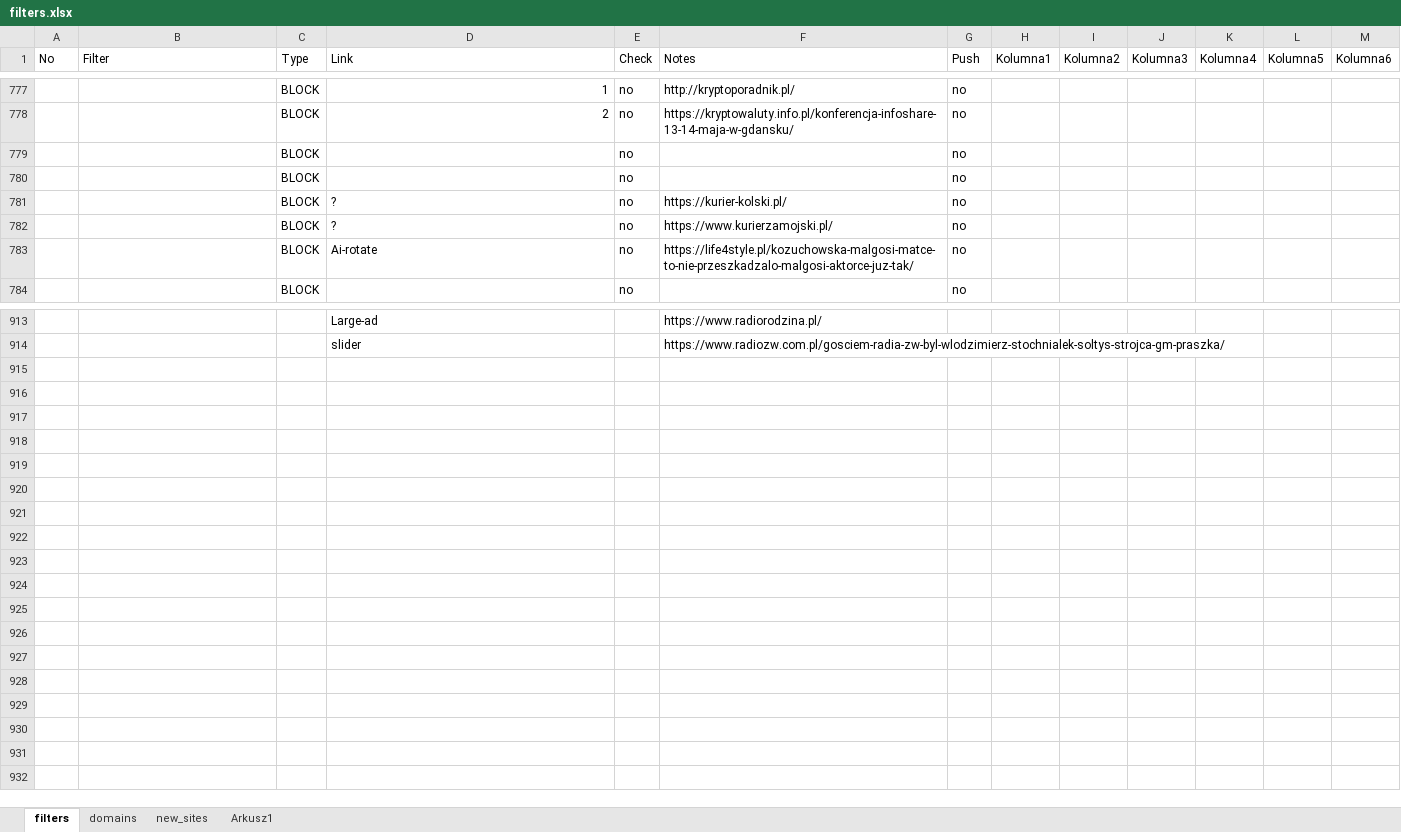
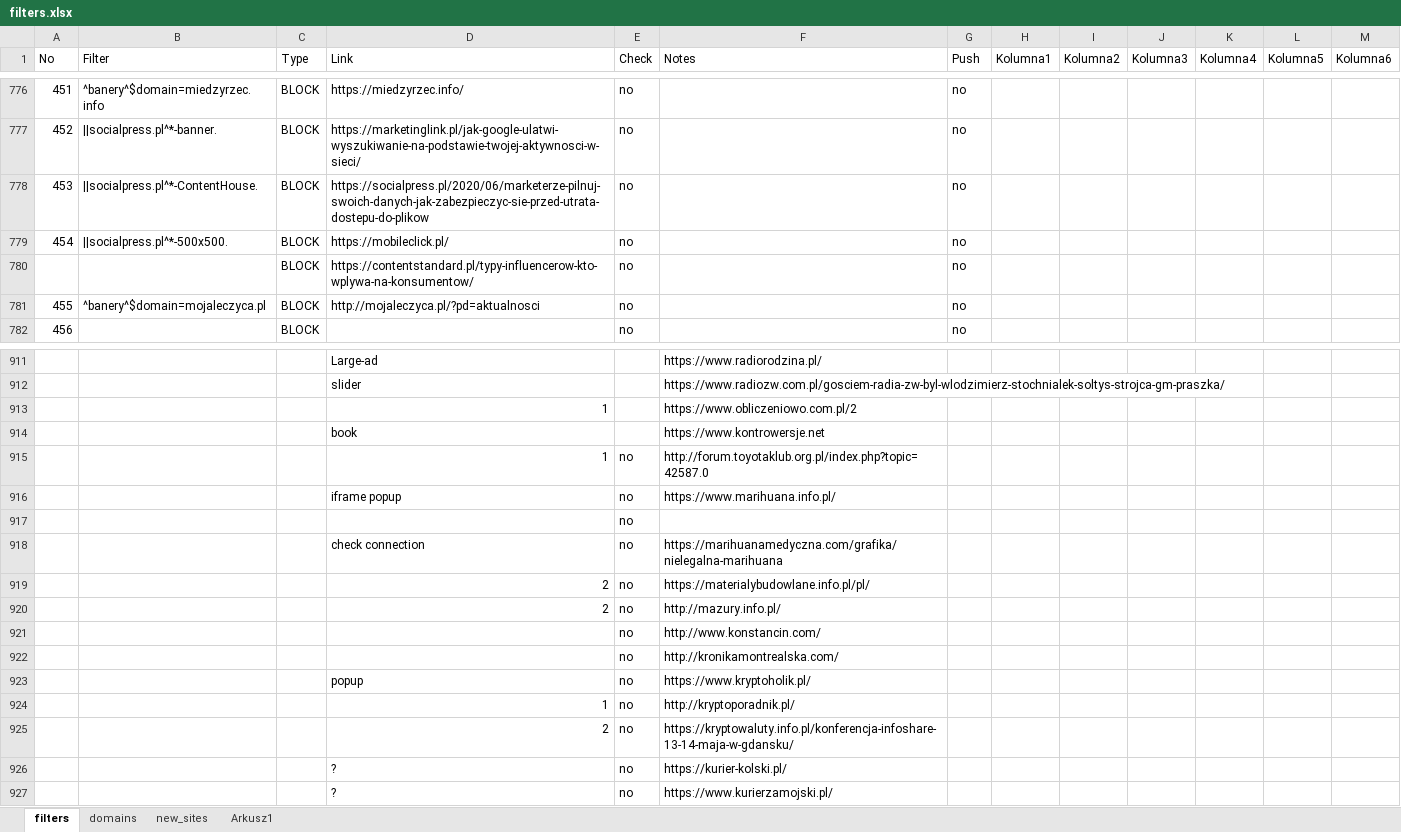
Before and after one commit to adblock-filters/filter-scripts, an Excel workbook: pull-requests/filters.xlsx, sheet filters, drawn as a sheet; only a part is shown, gaps mark what is left out; values as stored, in another font and other column widths than the file's, no cell formats; conditional formats and table styles not drawn; removed rows and columns are numbered as before the commit, all else as after; the diff covers the shown part only; the diff names each change by its address in the sheet, - before the commit and + after, or states it on an @@ line.

```diff
--- a/pull-requests/filters.xlsx (sheet filters)
+++ b/pull-requests/filters.xlsx (sheet filters)
@@ column A (No) renumbered between rows 762 and 782 @@
-B776 (Filter): (empty)
+B776 (Filter): ^banery^$domain=miedzyrzec.info
-D776 (Link): 1
+D776 (Link): https://miedzyrzec.info/
-F776 (Notes): http://kryptoporadnik.pl/
+F776 (Notes): (empty)
+row 777: 452 | ||socialpress.pl^*-banner. | BLOCK | https://marketinglink.pl/jak-google-ulatwi-wyszukiwanie-na-podstawie-twojej-aktywnosci-w-sieci/ | no |  | no
-B778 (Filter): (empty)
+B778 (Filter): ||socialpress.pl^*-ContentHouse.
-D778 (Link): 2
+D778 (Link): https://socialpress.pl/2020/06/marketerze-pilnuj-swoich-danych-jak-zabezpieczyc-sie-przed-utrata-dostepu-do-plikow
-F778 (Notes): https://kryptowaluty.info.pl/konferencja-infoshare-13-14-maja-w-gdansku/
+F778 (Notes): (empty)
-B779 (Filter): (empty)
+B779 (Filter): ||socialpress.pl^*-500x500.
-D779 (Link): (empty)
+D779 (Link): https://mobileclick.pl/
-D780 (Link): (empty)
+D780 (Link): https://contentstandard.pl/typy-influencerow-kto-wplywa-na-konsumentow/
-row 781:  |  | BLOCK | ? | no | https://kurier-kolski.pl/ | no
-row 782:  |  | BLOCK | ? | no | https://www.kurierzamojski.pl/ | no
-B781 (Filter): (empty)
+B781 (Filter): ^banery^$domain=mojaleczyca.pl
-D781 (Link): Ai-rotate
+D781 (Link): http://mojaleczyca.pl/?pd=aktualnosci
-F781 (Notes): https://life4style.pl/kozuchowska-malgosi-matce-to-nie-przeszkadzalo-malgosi-aktorce-juz-tak/
+F781 (Notes): (empty)
+row 913:  |  |  | 1 |  | https://www.obliczeniowo.com.pl/2
+row 914:  |  |  | book |  | https://www.kontrowersje.net
+row 915:  |  |  | 1 | no | http://forum.toyotaklub.org.pl/index.php?topic=42587.0
+row 916:  |  |  | iframe popup | no | https://www.marihuana.info.pl/
+row 917:  |  |  |  | no
+row 918:  |  |  | check connection | no | https://marihuanamedyczna.com/grafika/nielegalna-marihuana
+row 919:  |  |  | 2 | no | https://materialybudowlane.info.pl/pl/
+row 920:  |  |  | 2 | no | http://mazury.info.pl/
+row 921:  |  |  |  | no | http://www.konstancin.com/
+row 922:  |  |  |  | no | http://kronikamontrealska.com/
+row 923:  |  |  | popup | no | https://www.kryptoholik.pl/
+row 924:  |  |  | 1 | no | http://kryptoporadnik.pl/
+row 925:  |  |  | 2 | no | https://kryptowaluty.info.pl/konferencja-infoshare-13-14-maja-w-gdansku/
+row 926:  |  |  | ? | no | https://kurier-kolski.pl/
+row 927:  |  |  | ? | no | https://www.kurierzamojski.pl/
```
Also changed, not shown: 4 added rows, 5 removed rows and 47 edited cells elsewhere in this sheet, cell formats.
